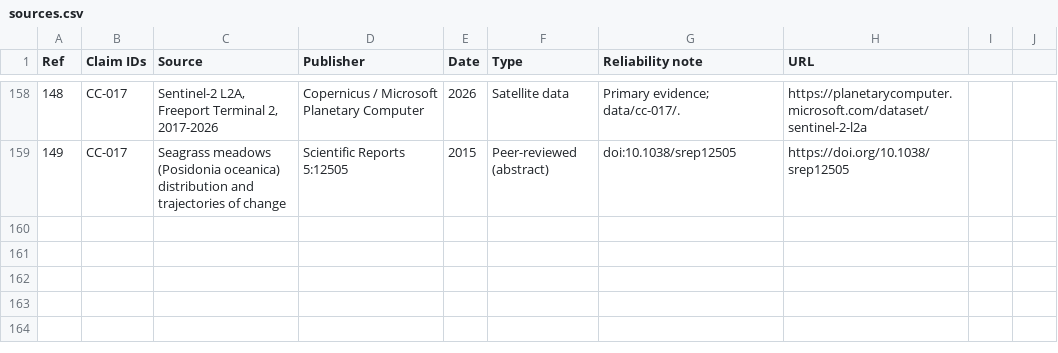
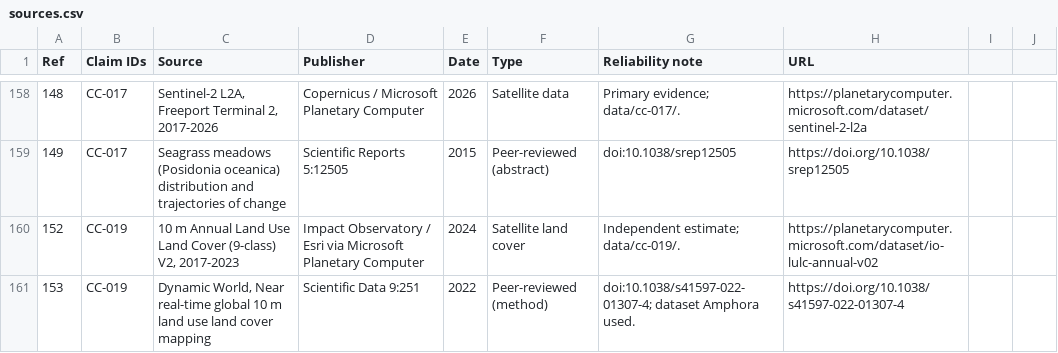
Before and after one commit to leandergrech/Mizien, a CSV file: data/sources.csv, drawn as a sheet; only a part is shown, gaps mark what is left out; the diff names each change by its address in the sheet, - before the commit and + after, or states it on an @@ line.

```diff
--- a/data/sources.csv
+++ b/data/sources.csv
+row 160: 152 | CC-019 | 10 m Annual Land Use Land Cover (9-class) V2, 2017-2023 | Impact Observatory / Esri via Microsoft Planetary Computer | 2024 | Satellite land cover | Independent estimate; data/cc-019/. | https://planetarycomputer.microsoft.com/dataset/io-lulc-annual-v02
+row 161: 153 | CC-019 | Dynamic World, Near real-time global 10 m land use land cover mapping | Scientific Data 9:251 | 2022 | Peer-reviewed (method) | doi:10.1038/s41597-022-01307-4; dataset Amphora used. | https://doi.org/10.1038/s41597-022-01307-4
```
Also changed, not shown: data/claims.csv, data/queue.csv, 29 other files.
